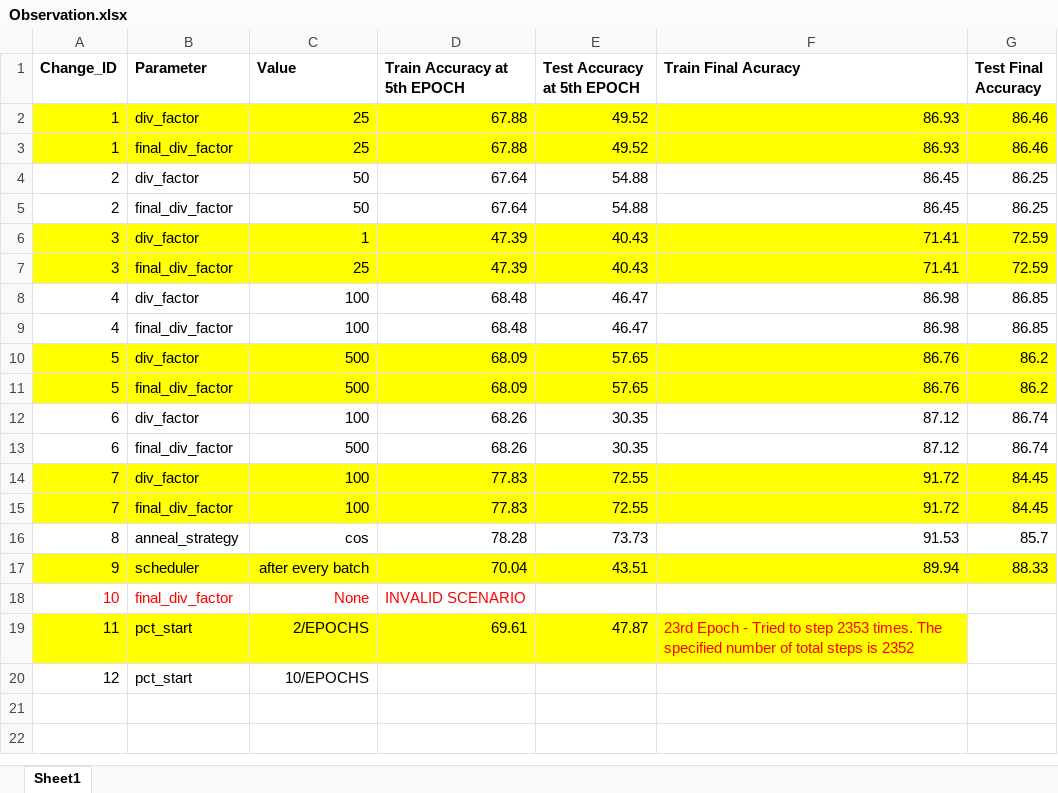
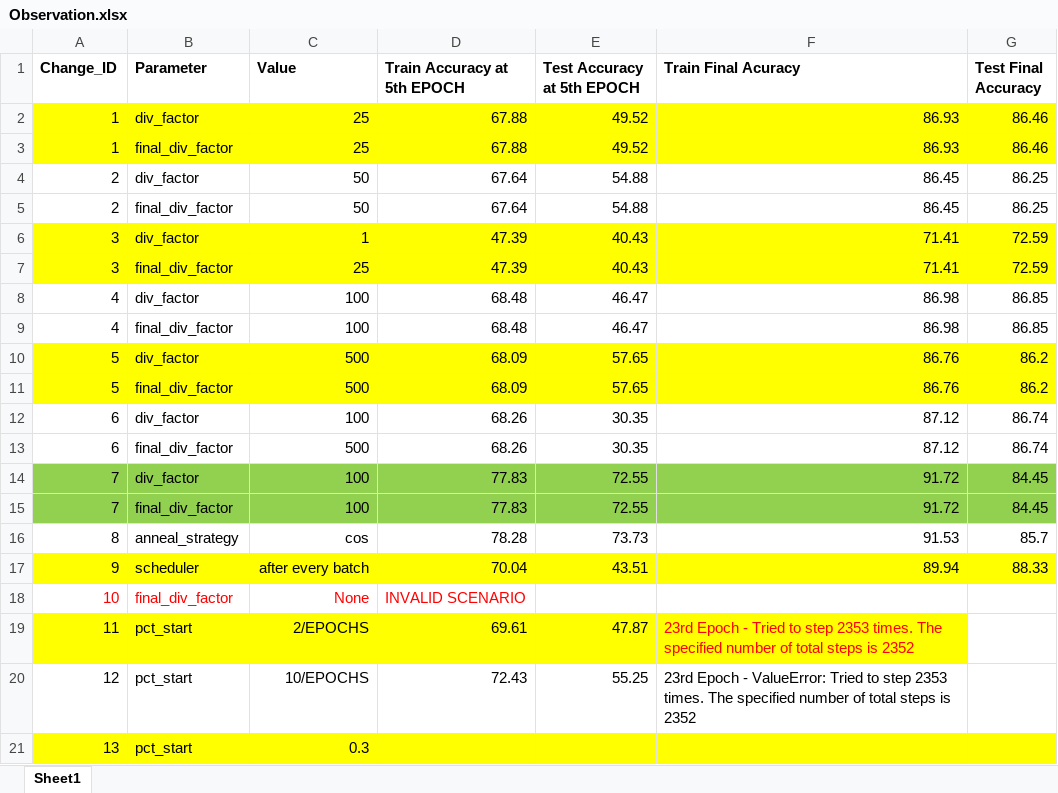
Before and after one commit to bala1802/modular, an Excel workbook: Observation.xlsx, sheet Sheet1, drawn as a sheet; values as stored, in another font and other column widths than the file's, no borders; the diff names each change by its address in the sheet, - before the commit and + after, or states it on an @@ line.

Commit message:
configured pct_start to 0.3 in params.yaml

```diff
--- a/Observation.xlsx (sheet Sheet1)
+++ b/Observation.xlsx (sheet Sheet1)
-A14:G15 fill: #FFFF00
+A14:G15 fill: #92D050
-D20 (Train Accuracy at 5th EPOCH): (empty)
+D20 (Train Accuracy at 5th EPOCH): 72.43
-E20 (Test Accuracy at 5th EPOCH): (empty)
+E20 (Test Accuracy at 5th EPOCH): 55.25
-F20 (Train Final Acuracy): (empty)
+F20 (Train Final Acuracy): 23rd Epoch - ValueError: Tried to step 2353 times. The specified number of total steps is 2352
+row 21: 13 | pct_start | 0.3
```
Also changed, not shown: 2 other files.
